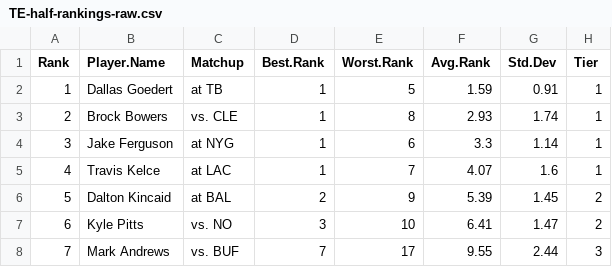
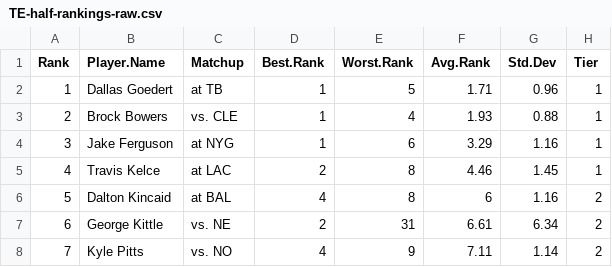
Before and after one commit to makoncline/fantasy-tiers, a CSV file: public/data/rankings/TE-half-rankings-raw.csv, drawn as a sheet; only a part is shown; the diff covers the shown part only.

```diff
--- a/public/data/rankings/TE-half-rankings-raw.csv
+++ b/public/data/rankings/TE-half-rankings-raw.csv
@@ -1,8 +1,8 @@
 "Rank","Player.Name","Matchup","Best.Rank","Worst.Rank","Avg.Rank","Std.Dev","Tier"
-1,"Dallas Goedert","at TB",1,5,1.59,0.91,"1"
-2,"Brock Bowers","vs. CLE",1,8,2.93,1.74,"1"
-3,"Jake Ferguson","at NYG",1,6,3.3,1.14,"1"
-4,"Travis Kelce","at LAC",1,7,4.07,1.6,"1"
-5,"Dalton Kincaid","at BAL",2,9,5.39,1.45,"2"
-6,"Kyle Pitts","vs. NO",3,10,6.41,1.47,"2"
-7,"Mark Andrews","vs. BUF",7,17,9.55,2.44,"3"
+1,"Dallas Goedert","at TB",1,5,1.71,0.96,"1"
+2,"Brock Bowers","vs. CLE",1,4,1.93,0.88,"1"
+3,"Jake Ferguson","at NYG",1,6,3.29,1.16,"1"
+4,"Travis Kelce","at LAC",2,8,4.46,1.45,"1"
+5,"Dalton Kincaid","at BAL",4,8,6,1.16,"2"
+6,"George Kittle","vs. NE",2,31,6.61,6.34,"2"
+7,"Kyle Pitts","vs. NO",4,9,7.11,1.14,"2"
```
Also changed, not shown: 111 edited cells elsewhere in this file, public/data/rankings/FLEX-half-rankings-raw.csv, public/data/rankings/FLEX-ppr-rankings-raw.csv, 49 other files.
